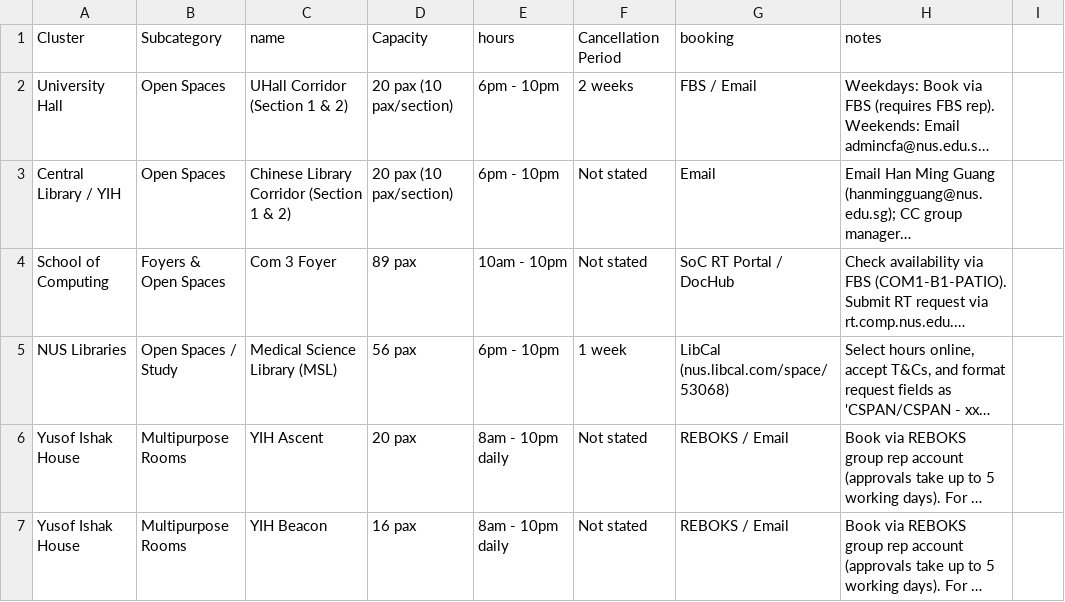
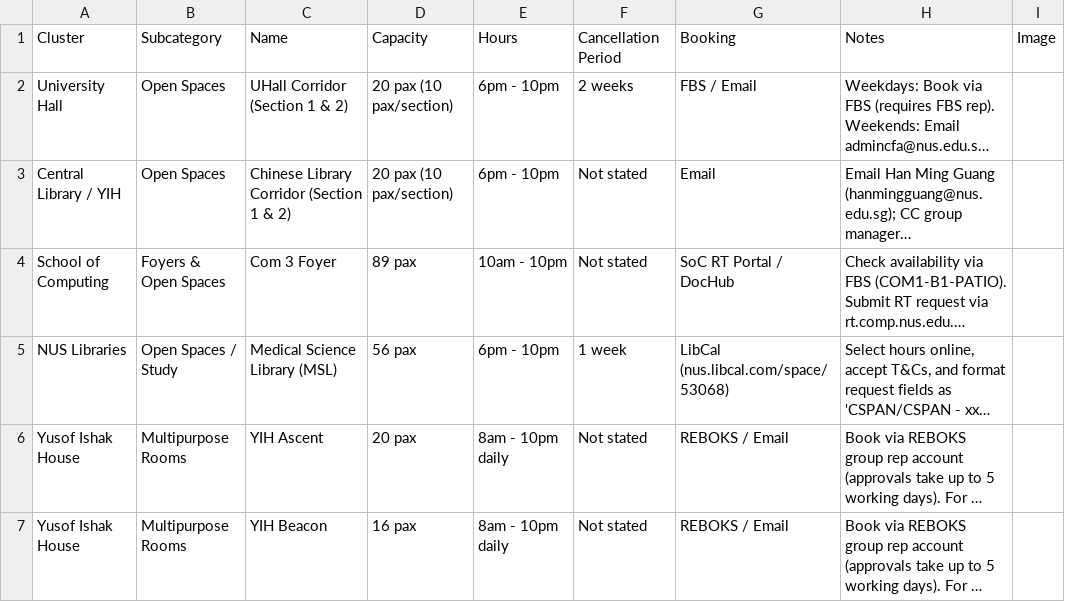
Before and after one commit to bibikowlf/nus-cfa-artcyclopedia, a CSV file: venues/venues.csv, drawn as a sheet; only a part is shown; long unchanged cells end in …; the diff names each change by its address in the sheet, - before the commit and + after, or states it on an @@ line.

Commit message:
Add cluster image handling

```diff
--- a/venues/venues.csv
+++ b/venues/venues.csv
-C1: name
+C1: Name
-E1: hours
+E1: Hours
-G1: booking
+G1: Booking
-H1: notes
+H1: Notes
-I1: (empty)
+I1: Image
```
Also changed, not shown: venues/clusters.csv, 2 other files.
